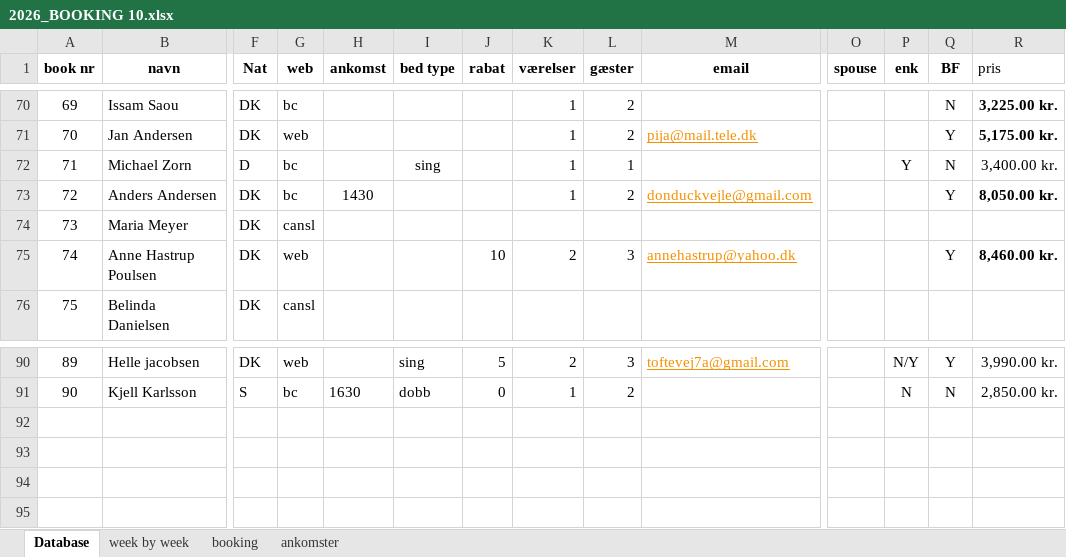
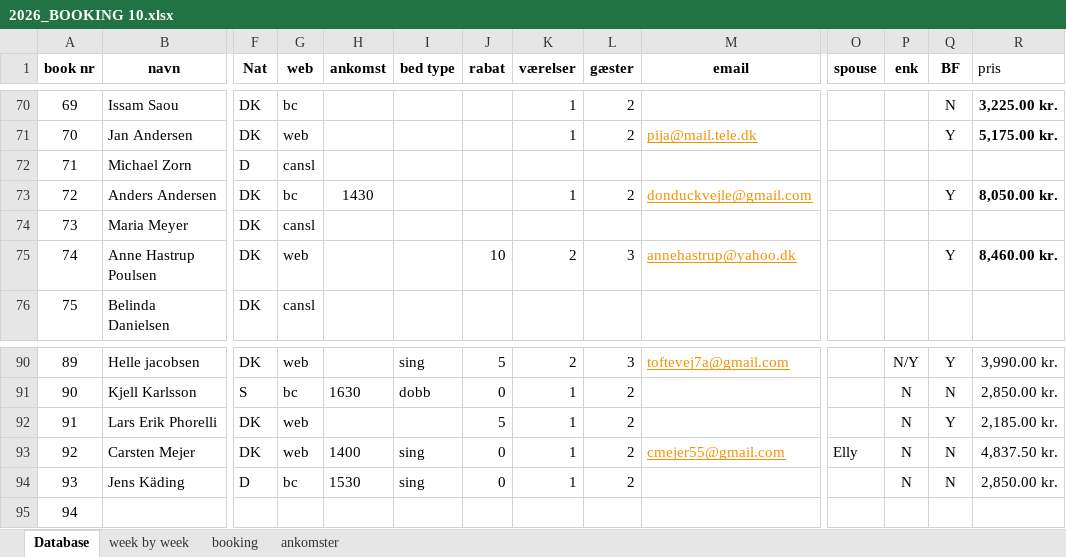
Before and after one commit to Hammerknuden/HK-portal10, an Excel workbook: 2026_BOOKING 10.xlsx, sheet Database, drawn as a sheet; only a part is shown, gaps mark what is left out; values as stored, in another font and other column widths than the file's, no borders; rows hold the shown columns only; the diff names each change by its address in the sheet, - before the commit and + after, or states it on an @@ line.

Commit message:
excel update

```diff
--- a/2026_BOOKING 10.xlsx (sheet Database)
+++ b/2026_BOOKING 10.xlsx (sheet Database)
-G72 (web): bc
+G72 (web): cansl
-I72 (bed type): sing
+I72 (bed type): (empty)
-K72 (værelser): 1
+K72 (værelser): (empty)
-L72 (gæster): 1
+L72 (gæster): (empty)
-P72 (enk): Y
+P72 (enk): (empty)
-Q72 (BF): N
+Q72 (BF): (empty)
-R72 (pris): 3,400.00 kr.
+R72 (pris): (empty)
+row 92: 91 | Lars Erik Phorelli | DK | web |  |  | 5 | 1 | 2 |  |  | N | Y | 2,185.00 kr.
+row 93: 92 | Carsten Mejer | DK | web | 1400 | sing | 0 | 1 | 2 | cmejer55@gmail.com | Elly | N | N | 4,837.50 kr.
+row 94: 93 | Jens Käding | D | bc | 1530 | sing | 0 | 1 | 2 |  |  | N | N | 2,850.00 kr.
+row 95: 94
```
Also changed, not shown: sheet week by week, sheet ankomster, charts or pictures.
